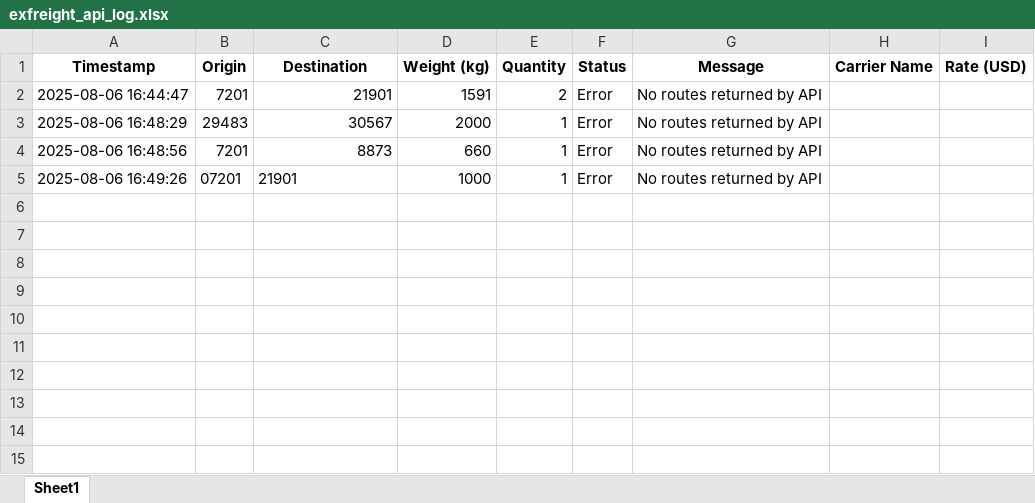
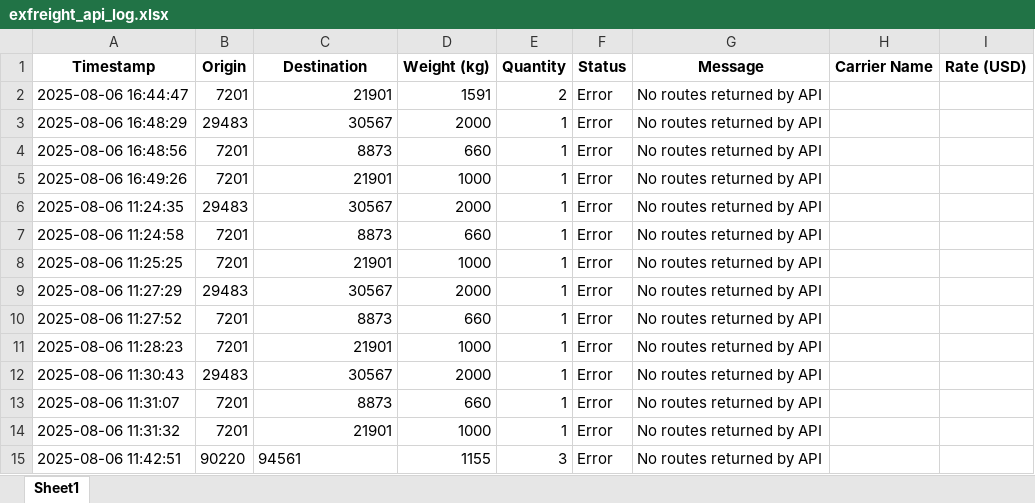
Before and after one commit to Ayyanagouda006/FBA-Pricing-Tool, an Excel workbook: Logs/exfreight_api_log.xlsx, sheet Sheet1, drawn as a sheet; values as stored, in another font and other column widths than the file's, no borders; the diff names each change by its address in the sheet, - before the commit and + after, or states it on an @@ line.

```diff
--- a/Logs/exfreight_api_log.xlsx (sheet Sheet1)
+++ b/Logs/exfreight_api_log.xlsx (sheet Sheet1)
-B5 (Origin): 07201
+B5 (Origin): 7201
-C5 alignment: left
+C5 alignment: right
+row 6: 2025-08-06 11:24:35 | 29483 | 30567 | 2000 | 1 | Error | No routes returned by API
+row 7: 2025-08-06 11:24:58 | 7201 | 8873 | 660 | 1 | Error | No routes returned by API
+row 8: 2025-08-06 11:25:25 | 7201 | 21901 | 1000 | 1 | Error | No routes returned by API
+row 9: 2025-08-06 11:27:29 | 29483 | 30567 | 2000 | 1 | Error | No routes returned by API
+row 10: 2025-08-06 11:27:52 | 7201 | 8873 | 660 | 1 | Error | No routes returned by API
+row 11: 2025-08-06 11:28:23 | 7201 | 21901 | 1000 | 1 | Error | No routes returned by API
+row 12: 2025-08-06 11:30:43 | 29483 | 30567 | 2000 | 1 | Error | No routes returned by API
+row 13: 2025-08-06 11:31:07 | 7201 | 8873 | 660 | 1 | Error | No routes returned by API
+row 14: 2025-08-06 11:31:32 | 7201 | 21901 | 1000 | 1 | Error | No routes returned by API
+row 15: 2025-08-06 11:42:51 | 90220 | 94561 | 1155 | 3 | Error | No routes returned by API
```
Also changed, not shown: Logs/heyprimo_api_tracking.xlsx, Logs/jbhunt_api_tracking.xlsx, 4 other files.
